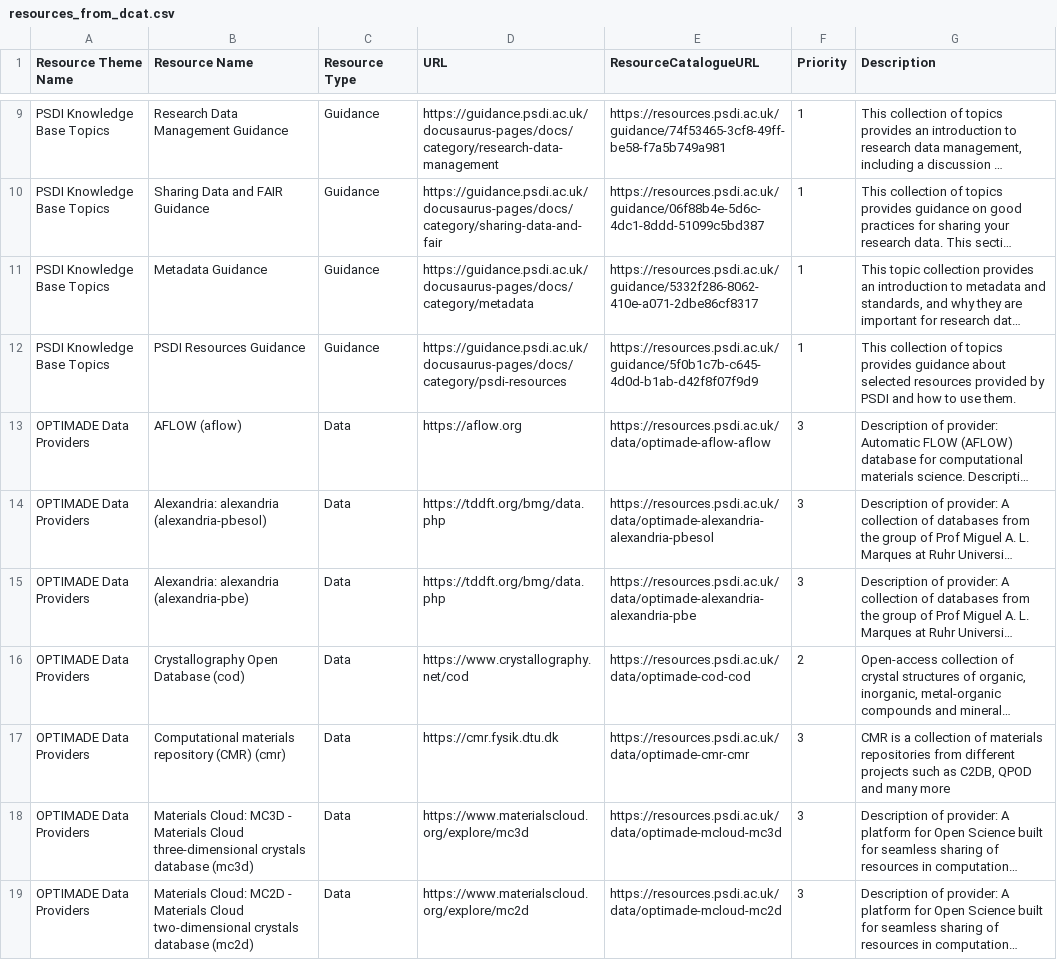
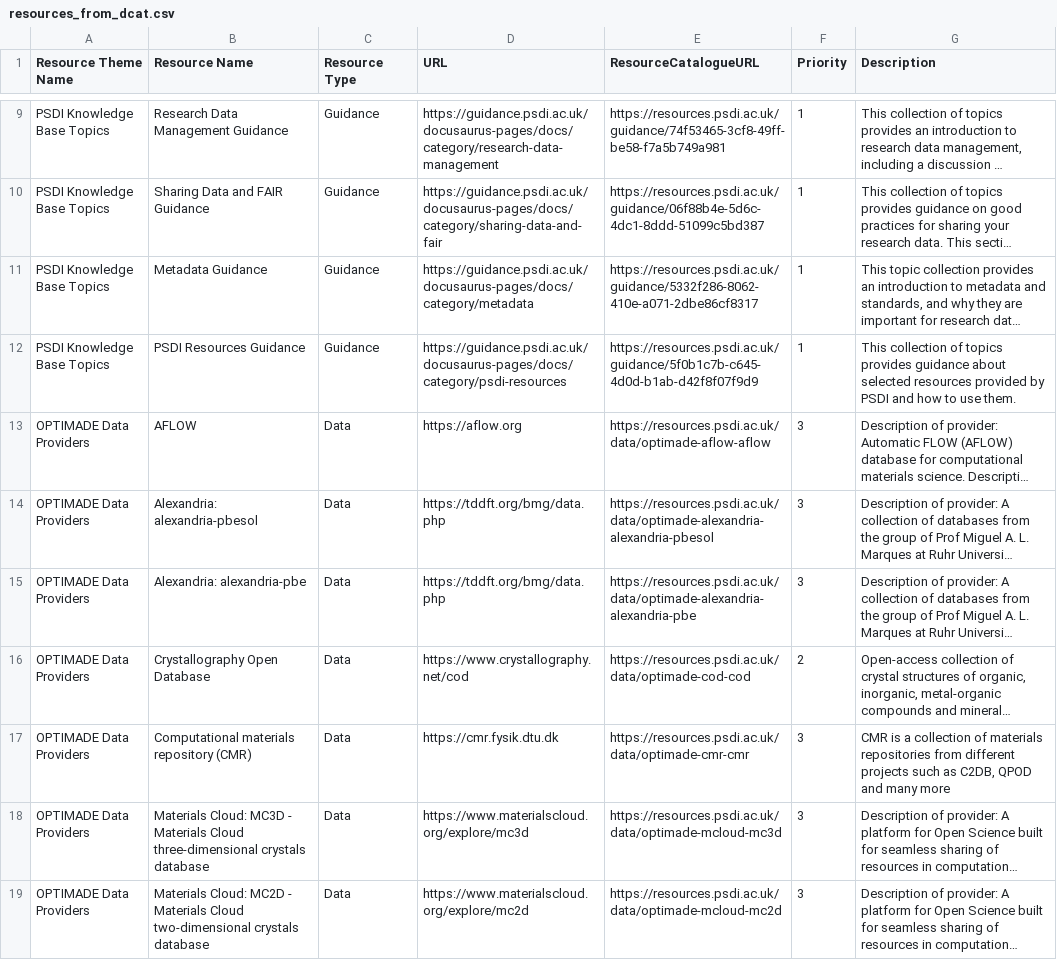
Before and after one commit to PSDI-UK/metadata, a CSV file: processed/resources_from_dcat.csv, drawn as a sheet; only a part is shown, gaps mark what is left out; long unchanged cells end in …; the diff covers the shown part only; the diff names each change by its address in the sheet, - before the commit and + after, or states it on an @@ line.

```diff
--- a/processed/resources_from_dcat.csv
+++ b/processed/resources_from_dcat.csv
-B13 (Resource Name): AFLOW (aflow)
+B13 (Resource Name): AFLOW
-B14 (Resource Name): Alexandria: alexandria (alexandria-pbesol)
+B14 (Resource Name): Alexandria: alexandria-pbesol
-B15 (Resource Name): Alexandria: alexandria (alexandria-pbe)
+B15 (Resource Name): Alexandria: alexandria-pbe
-B16 (Resource Name): Crystallography Open Database (cod)
+B16 (Resource Name): Crystallography Open Database
-B17 (Resource Name): Computational materials repository (CMR) (cmr)
+B17 (Resource Name): Computational materials repository (CMR)
-B18 (Resource Name): …crystals database (mc3d)
+B18 (Resource Name): …crystals database
-B19 (Resource Name): …crystals database (mc2d)
+B19 (Resource Name): …crystals database
```
Also changed, not shown: 18 edited cells elsewhere in this file, 2 other files.
